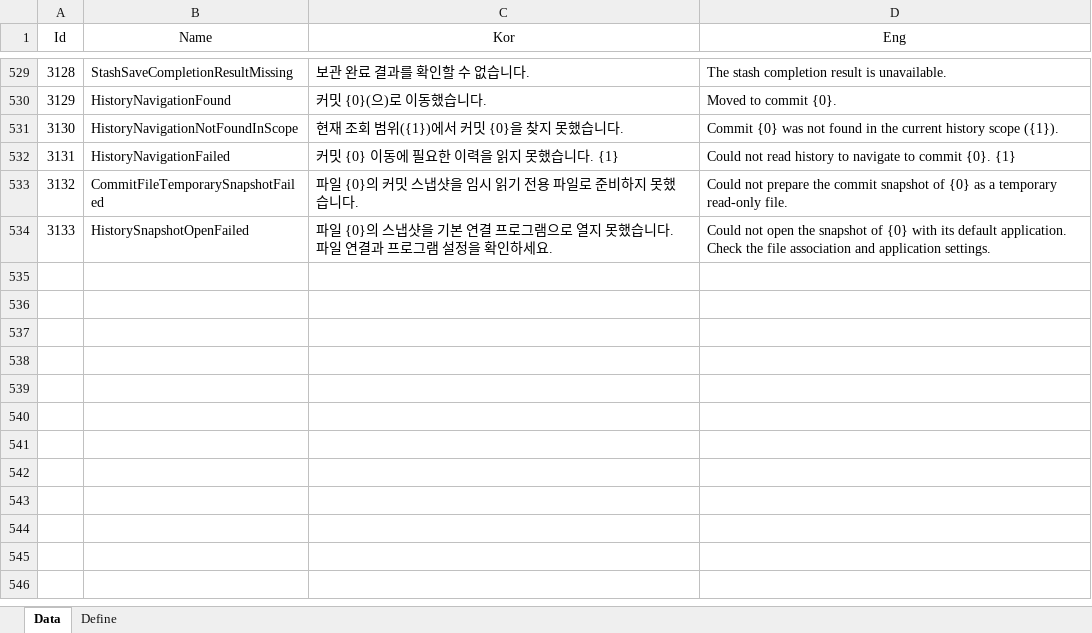
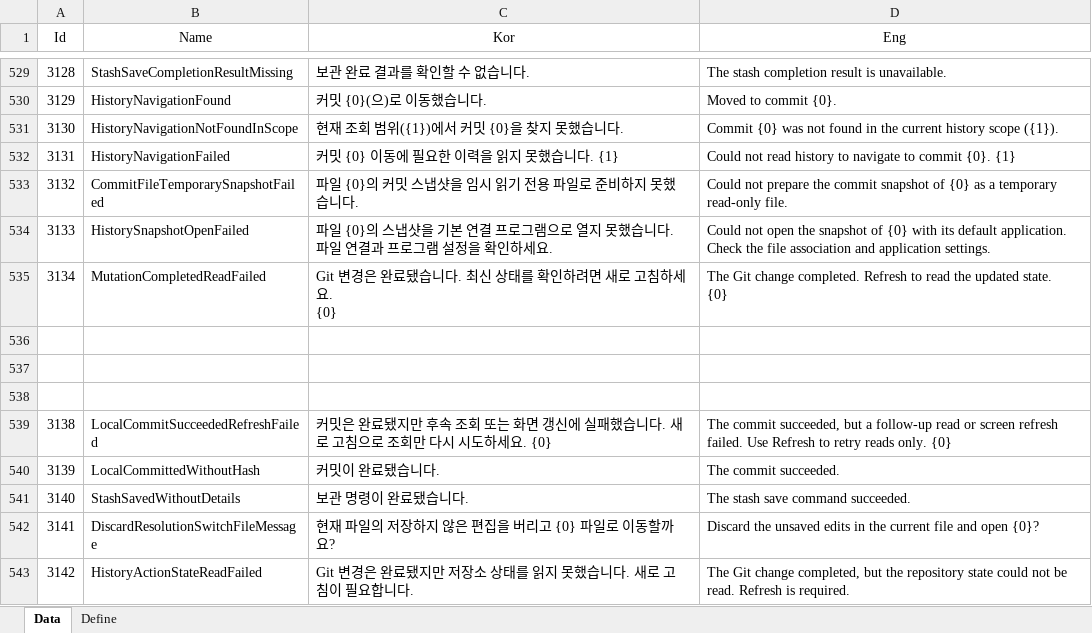
Before and after one commit to EomTaeWook/Bough, an Excel workbook: Excel/String.xlsx, sheet Data, drawn as a sheet; only a part is shown, gaps mark what is left out; values as stored, in another font and other column widths than the file's, no borders; ↵ is a line break in a cell; the diff names each change by its address in the sheet, - before the commit and + after, or states it on an @@ line.

```diff
--- a/Excel/String.xlsx (sheet Data)
+++ b/Excel/String.xlsx (sheet Data)
+row 535: 3134 | MutationCompletedReadFailed | Git 변경은 완료됐습니다. 최신 상태를 확인하려면 새로 고침하세요. ↵ {0} | The Git change completed. Refresh to read the updated state. ↵ {0}
+row 536: (empty)
+row 537: (empty)
+row 538: (empty)
+row 539: 3138 | LocalCommitSucceededRefreshFailed | 커밋은 완료됐지만 후속 조회 또는 화면 갱신에 실패했습니다. 새로 고침으로 조회만 다시 시도하세요. {0} | The commit succeeded, but a follow-up read or screen refresh failed. Use Refresh to retry reads only. {0}
+row 540: 3139 | LocalCommittedWithoutHash | 커밋이 완료됐습니다. | The commit succeeded.
+row 541: 3140 | StashSavedWithoutDetails | 보관 명령이 완료됐습니다. | The stash save command succeeded.
+row 542: 3141 | DiscardResolutionSwitchFileMessage | 현재 파일의 저장하지 않은 편집을 버리고 {0} 파일로 이동할까요? | Discard the unsaved edits in the current file and open {0}?
+row 543: 3142 | HistoryActionStateReadFailed | Git 변경은 완료됐지만 저장소 상태를 읽지 못했습니다. 새로 고침이 필요합니다. | The Git change completed, but the repository state could not be read. Refresh is required.
```
Also changed, not shown: 27 other files.
